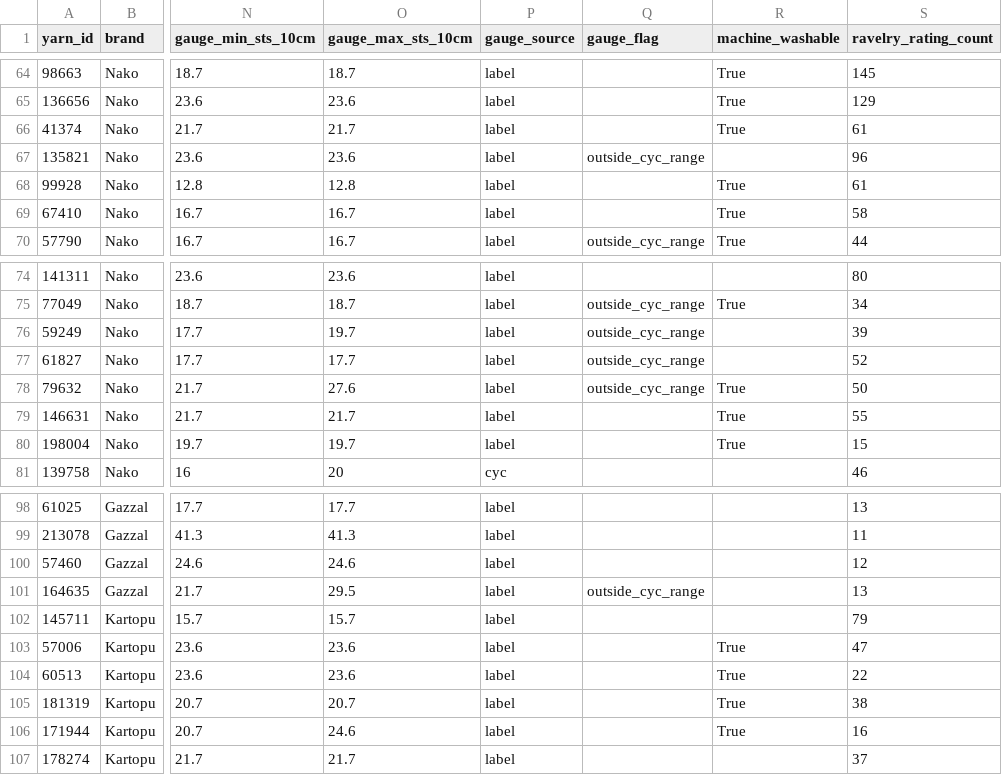
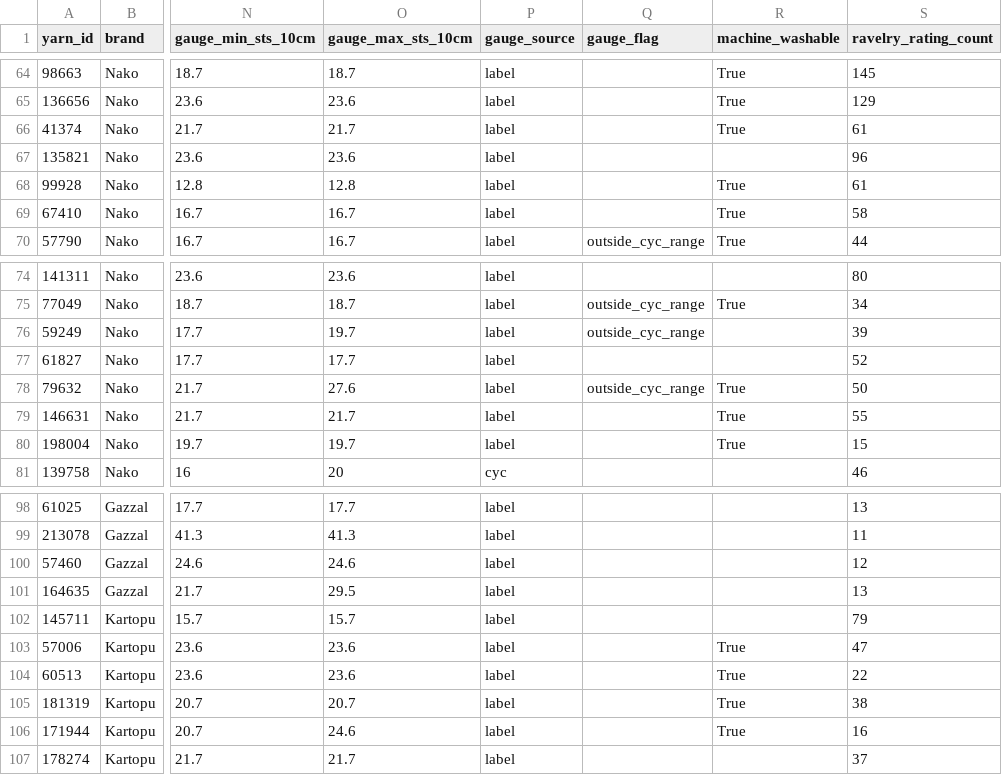
Before and after one commit to anna-kryvulia/knitting_copilot_nlp_hw, a CSV file: data/yarns.csv, drawn as a sheet; only a part is shown, gaps mark what is left out; the diff covers the shown part only; the diff names each change by its address in the sheet, - before the commit and + after, or states it on an @@ line.

```diff
--- a/data/yarns.csv
+++ b/data/yarns.csv
-Q67 (gauge_flag): outside_cyc_range
+Q67 (gauge_flag): (empty)
-Q77 (gauge_flag): outside_cyc_range
+Q77 (gauge_flag): (empty)
-Q101 (gauge_flag): outside_cyc_range
+Q101 (gauge_flag): (empty)
```
Also changed, not shown: 8 edited cells elsewhere in this file, 16 other files.
